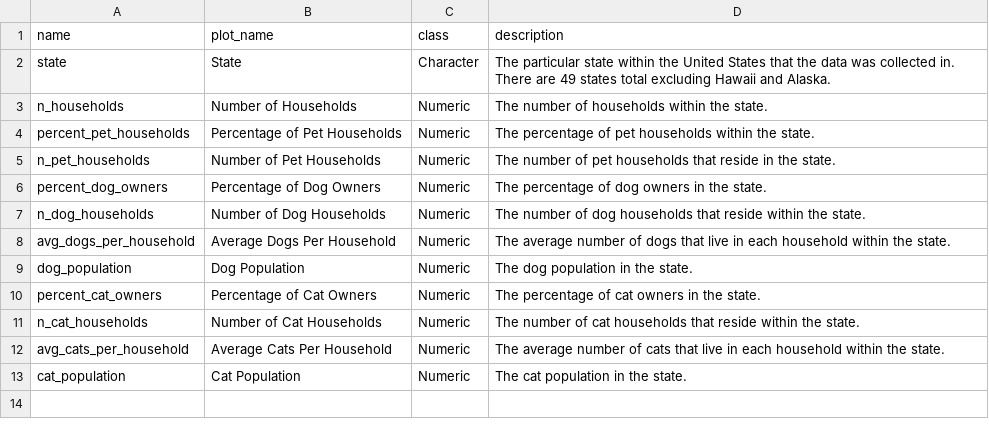
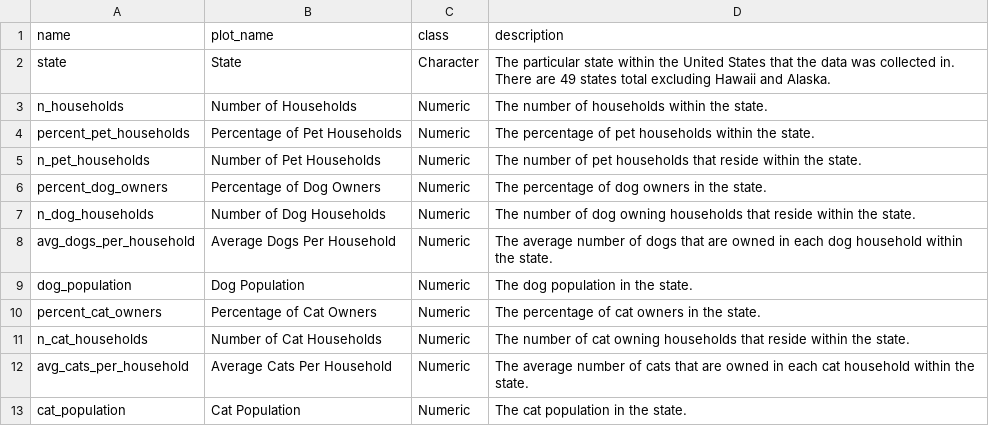
Before and after one commit to Biol551-CSUN/Kerchen_Independent_Project, a CSV file: Data/cats_vs_dogs_data_dictionary.csv, drawn as a sheet.

```diff
--- a/Data/cats_vs_dogs_data_dictionary.csv
+++ b/Data/cats_vs_dogs_data_dictionary.csv
@@ -4,10 +4,10 @@ n_households,Number of Households,Numeric,The number of households within the st
 percent_pet_households,Percentage of Pet Households,Numeric,The percentage of pet households within the state.
-n_pet_households,Number of Pet Households,Numeric,The number of pet households that reside in the state.
+n_pet_households,Number of Pet Households,Numeric,The number of pet households that reside within the state.
 percent_dog_owners,Percentage of Dog Owners,Numeric,The percentage of dog owners in the state.
-n_dog_households,Number of Dog Households,Numeric,The number of dog households that reside within the state.
-avg_dogs_per_household,Average Dogs Per Household,Numeric,The average number of dogs that live in each household within the state.
+n_dog_households,Number of Dog Households,Numeric,The number of dog owning households that reside within the state.
+avg_dogs_per_household,Average Dogs Per Household,Numeric,The average number of dogs that are owned in each dog household within the state.
 dog_population,Dog Population,Numeric,The dog population in the state.
 percent_cat_owners,Percentage of Cat Owners,Numeric,The percentage of cat owners in the state.
-n_cat_households,Number of Cat Households,Numeric,The number of cat households that reside within the state.
-avg_cats_per_household,Average Cats Per Household,Numeric,The average number of cats that live in each household within the state.
+n_cat_households,Number of Cat Households,Numeric,The number of cat owning households that reside within the state.
+avg_cats_per_household,Average Cats Per Household,Numeric,The average number of cats that are owned in each cat household within the state.
 cat_population,Cat Population,Numeric,The cat population in the state.
```
Also changed, not shown: 2 other files.
